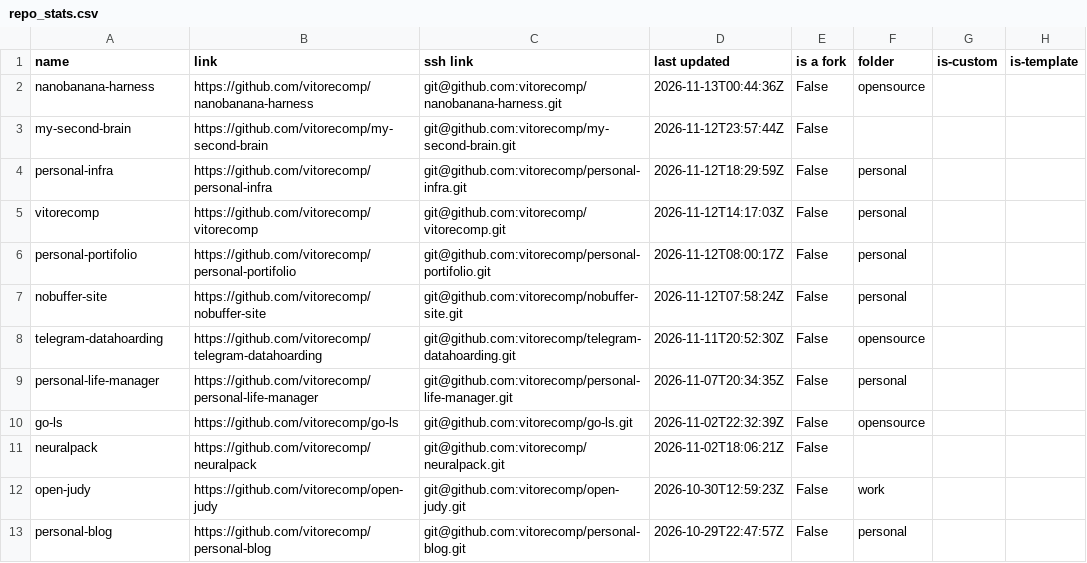
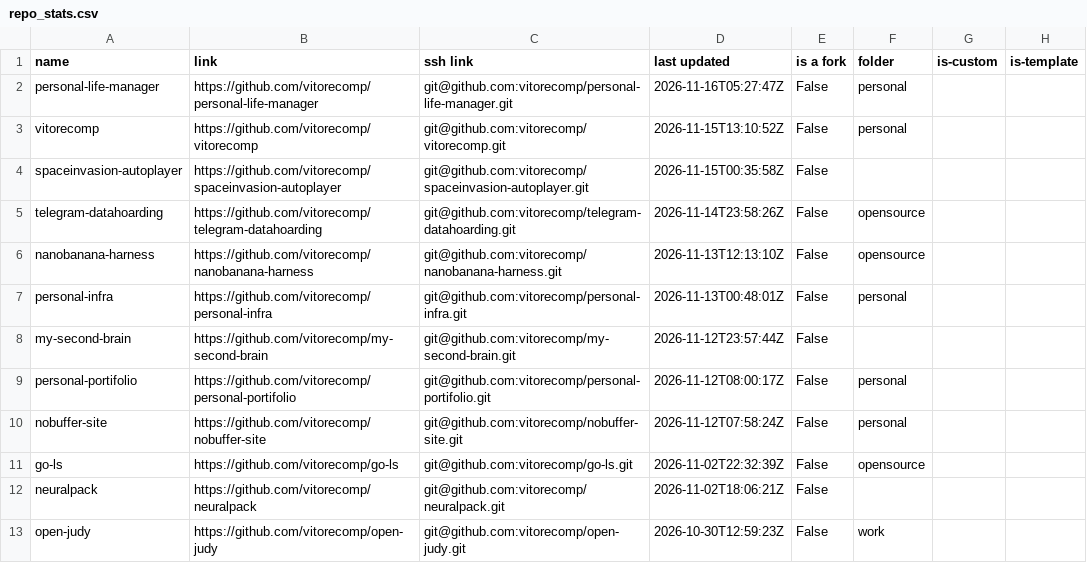
Before and after one commit to vitorecomp/personal-infra, a CSV file: workspace/documentation/repo_stats.csv, drawn as a sheet; only a part is shown; the shorter side is filled out with more unchanged rows.

```diff
--- a/workspace/documentation/repo_stats.csv
+++ b/workspace/documentation/repo_stats.csv
@@ -1,10 +1,11 @@
 name,link,ssh link,last updated,is a fork,folder,is-custom,is-template
-nanobanana-harness,https://github.com/vitorecomp/nanobanana-harness,git@github.com:vitorecomp/nanobanana-harness.git,2026-11-13T00:44:36Z,False,opensource,,
+personal-life-manager,https://github.com/vitorecomp/personal-life-manager,git@github.com:vitorecomp/personal-life-manager.git,2026-11-16T05:27:47Z,False,personal,,
+vitorecomp,https://github.com/vitorecomp/vitorecomp,git@github.com:vitorecomp/vitorecomp.git,2026-11-15T13:10:52Z,False,personal,,
+spaceinvasion-autoplayer,https://github.com/vitorecomp/spaceinvasion-autoplayer,git@github.com:vitorecomp/spaceinvasion-autoplayer.git,2026-11-15T00:35:58Z,False,,,
+telegram-datahoarding,https://github.com/vitorecomp/telegram-datahoarding,git@github.com:vitorecomp/telegram-datahoarding.git,2026-11-14T23:58:26Z,False,opensource,,
+nanobanana-harness,https://github.com/vitorecomp/nanobanana-harness,git@github.com:vitorecomp/nanobanana-harness.git,2026-11-13T12:13:10Z,False,opensource,,
+personal-infra,https://github.com/vitorecomp/personal-infra,git@github.com:vitorecomp/personal-infra.git,2026-11-13T00:48:01Z,False,personal,,
 my-second-brain,https://github.com/vitorecomp/my-second-brain,git@github.com:vitorecomp/my-second-brain.git,2026-11-12T23:57:44Z,False,,,
-personal-infra,https://github.com/vitorecomp/personal-infra,git@github.com:vitorecomp/personal-infra.git,2026-11-12T18:29:59Z,False,personal,,
-vitorecomp,https://github.com/vitorecomp/vitorecomp,git@github.com:vitorecomp/vitorecomp.git,2026-11-12T14:17:03Z,False,personal,,
 personal-portifolio,https://github.com/vitorecomp/personal-portifolio,git@github.com:vitorecomp/personal-portifolio.git,2026-11-12T08:00:17Z,False,personal,,
 nobuffer-site,https://github.com/vitorecomp/nobuffer-site,git@github.com:vitorecomp/nobuffer-site.git,2026-11-12T07:58:24Z,False,personal,,
-telegram-datahoarding,https://github.com/vitorecomp/telegram-datahoarding,git@github.com:vitorecomp/telegram-datahoarding.git,2026-11-11T20:52:30Z,False,opensource,,
-personal-life-manager,https://github.com/vitorecomp/personal-life-manager,git@github.com:vitorecomp/personal-life-manager.git,2026-11-07T20:34:35Z,False,personal,,
 go-ls,https://github.com/vitorecomp/go-ls,git@github.com:vitorecomp/go-ls.git,2026-11-02T22:32:39Z,False,opensource,,
```
